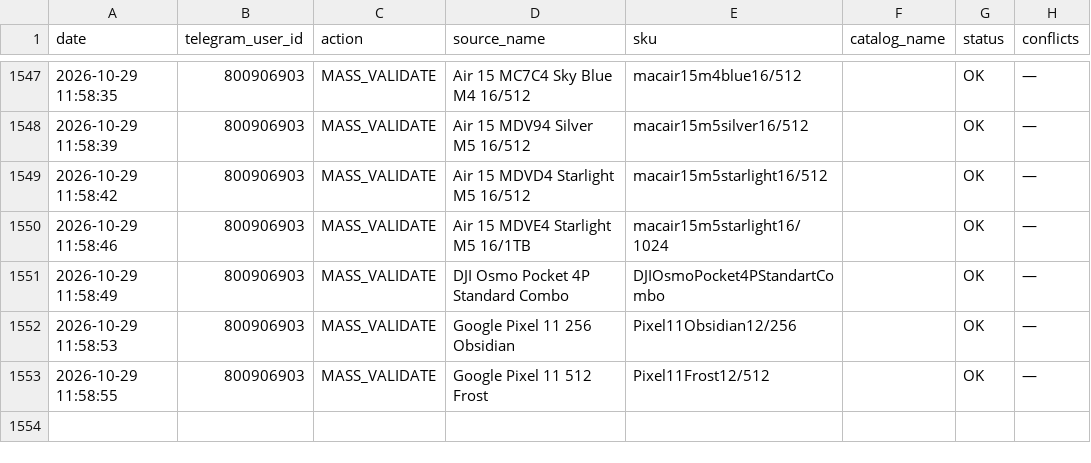
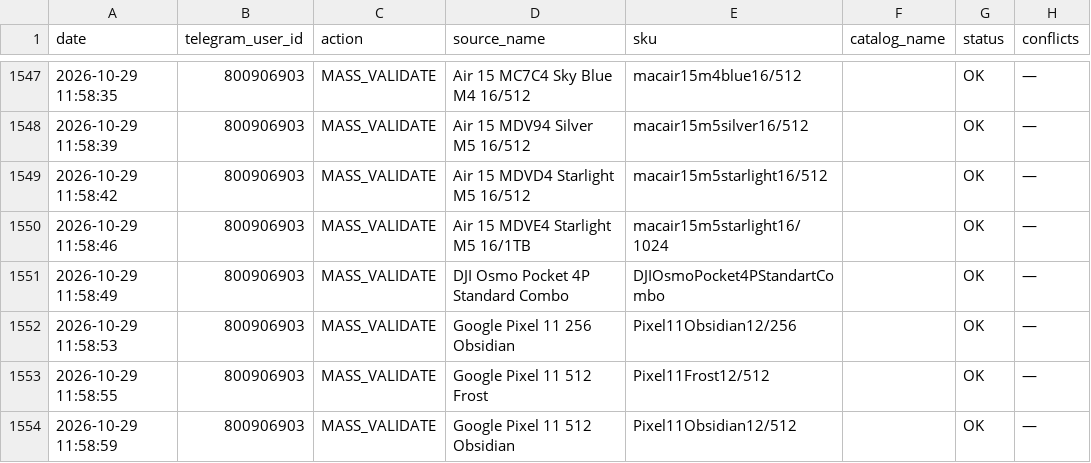
Before and after one commit to alisavladimirovna02-source/price-bot, a CSV file: mapping_history.csv, drawn as a sheet; only a part is shown, gaps mark what is left out; the diff names each change by its address in the sheet, - before the commit and + after, or states it on an @@ line.

Commit message:
Record mapping MASS_VALIDATE

```diff
--- a/mapping_history.csv
+++ b/mapping_history.csv
+row 1554: 2026-10-29 11:58:59 | 800906903 | MASS_VALIDATE | Google Pixel 11 512 Obsidian | Pixel11Obsidian12/512 |  | OK | —
```
